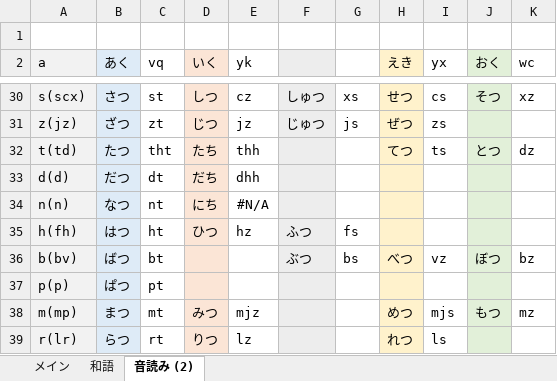
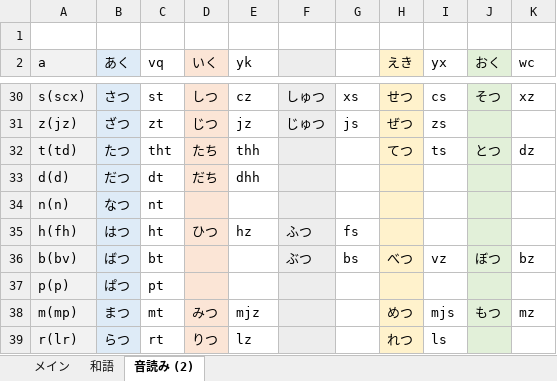
Before and after one commit to rytzk/SharePool, an Excel workbook: EARCT-rsch2.1.xlsx, sheet 音読み (2), drawn as a sheet; only a part is shown, gaps mark what is left out; values as stored, in another font and other column widths than the file's, no borders; conditional formats not drawn; the diff names each change by its address in the sheet, - before the commit and + after, or states it on an @@ line.

```diff
--- a/EARCT-rsch2.1.xlsx (sheet 音読み (2))
+++ b/EARCT-rsch2.1.xlsx (sheet 音読み (2))
-D34 (いく): にち
+D34 (いく): (empty)
-E34 (yk): #N/A
+E34 (yk): (empty)
```
Also changed, not shown: sheet メイン, formulas that keep their value.
